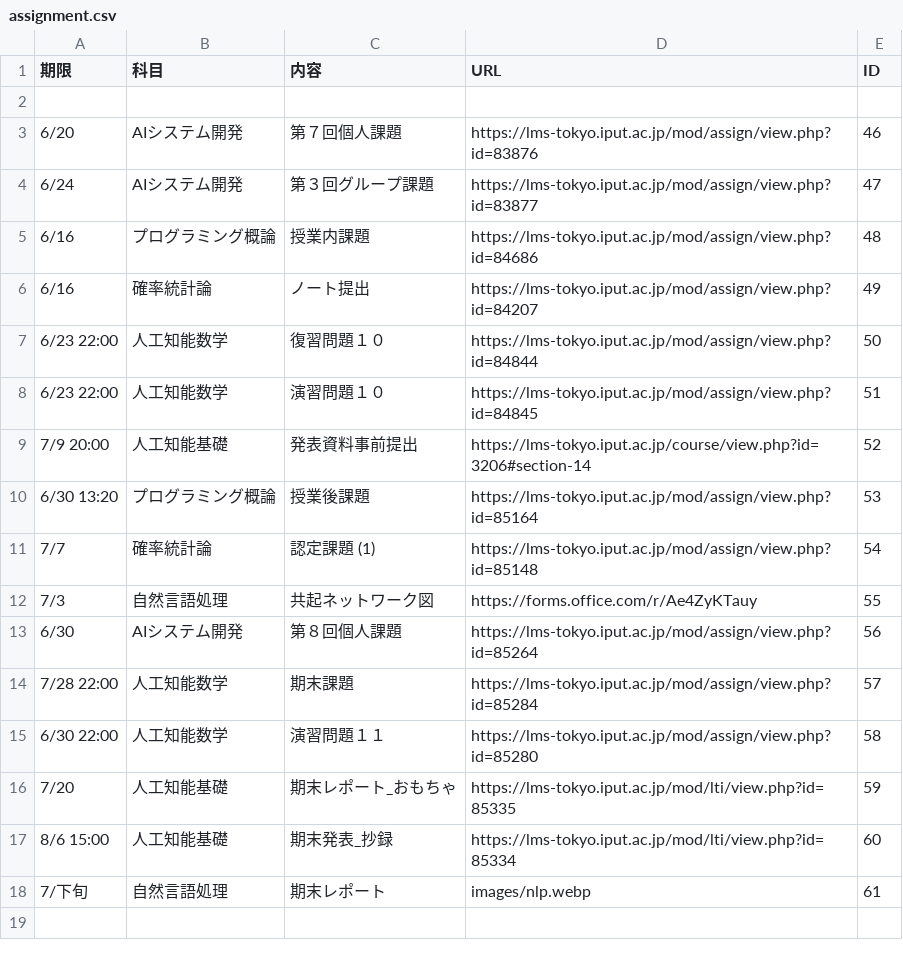
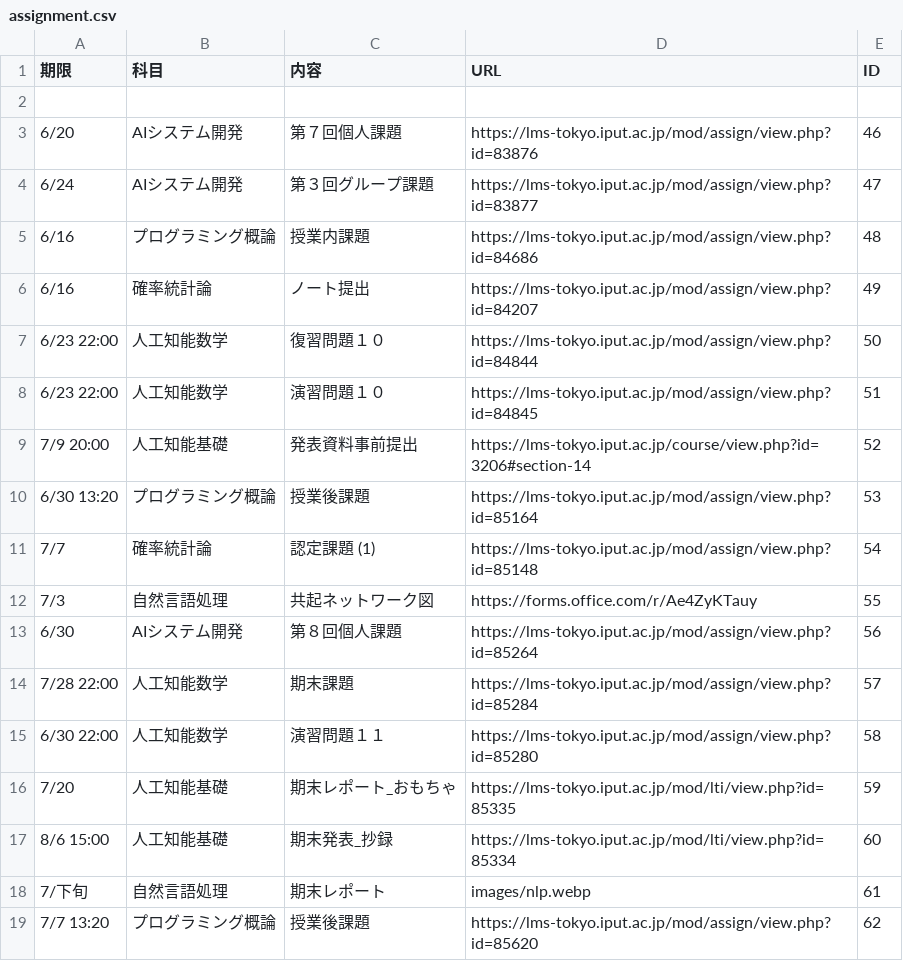
Before and after one commit to Phi110/f-management-system, a CSV file: csv/assignment.csv, drawn as a sheet.

Commit message:
Add files via upload

```diff
--- a/csv/assignment.csv
+++ b/csv/assignment.csv
@@ -18 +18,2 @@
 7/下旬,自然言語処理,期末レポート,images/nlp.webp,61
+7/7 13:20,プログラミング概論,授業後課題,https://lms-tokyo.iput.ac.jp/mod/assign/view.php?id=85620,62
```
